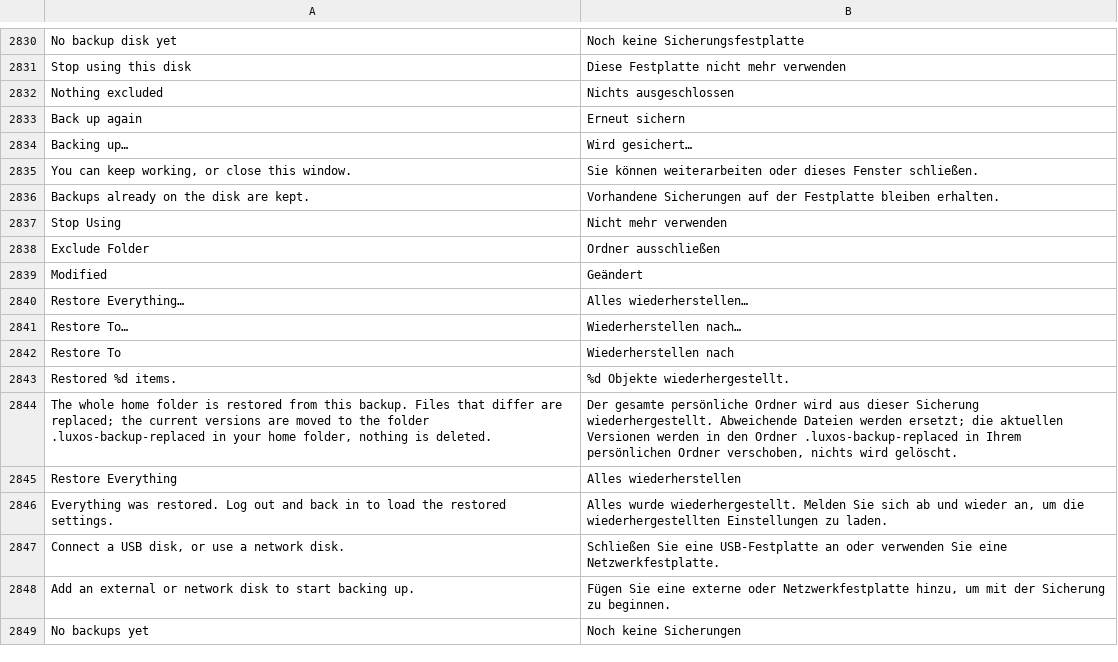
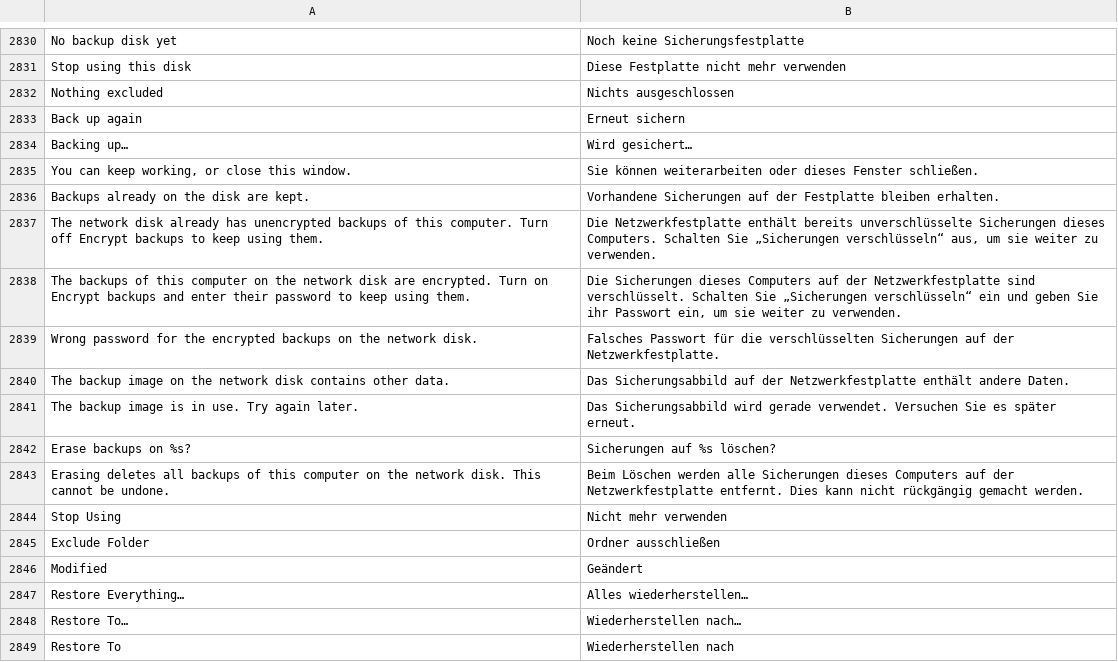
Before and after one commit to luxopes/LuxOS-Arch, a TSV file: packages/luxos-i18n/files/de.tsv, drawn as a sheet; only a part is shown, gaps mark what is left out; the shorter side is filled out with more unchanged rows.

```diff
--- a/packages/luxos-i18n/files/de.tsv
+++ b/packages/luxos-i18n/files/de.tsv
@@ -2836,2 +2836,9 @@ You can keep working, or close this window.	Sie können weiterarbeiten oder dies
 Backups already on the disk are kept.	Vorhandene Sicherungen auf der Festplatte bleiben erhalten.
+The network disk already has unencrypted backups of this computer. Turn off Encrypt backups to keep using them.	Die Netzwerkfestplatte enthält bereits unverschlüsselte Sicherungen dieses Computers. Schalten Sie „Sicherungen verschlüsseln“ aus, um sie weiter zu verwenden.
+The backups of this computer on the network disk are encrypted. Turn on Encrypt backups and enter their password to keep using them.	Die Sicherungen dieses Computers auf der Netzwerkfestplatte sind verschlüsselt. Schalten Sie „Sicherungen verschlüsseln“ ein und geben Sie ihr Passwort ein, um sie weiter zu verwenden.
+Wrong password for the encrypted backups on the network disk.	Falsches Passwort für die verschlüsselten Sicherungen auf der Netzwerkfestplatte.
+The backup image on the network disk contains other data.	Das Sicherungsabbild auf der Netzwerkfestplatte enthält andere Daten.
+The backup image is in use. Try again later.	Das Sicherungsabbild wird gerade verwendet. Versuchen Sie es später erneut.
+Erase backups on %s?	Sicherungen auf %s löschen?
+Erasing deletes all backups of this computer on the network disk. This cannot be undone.	Beim Löschen werden alle Sicherungen dieses Computers auf der Netzwerkfestplatte entfernt. Dies kann nicht rückgängig gemacht werden.
 Stop Using	Nicht mehr verwenden
```
Also changed, not shown: packages/luxos-i18n/files/fr.tsv, packages/luxos-i18n/files/hu.tsv, 33 other files.
